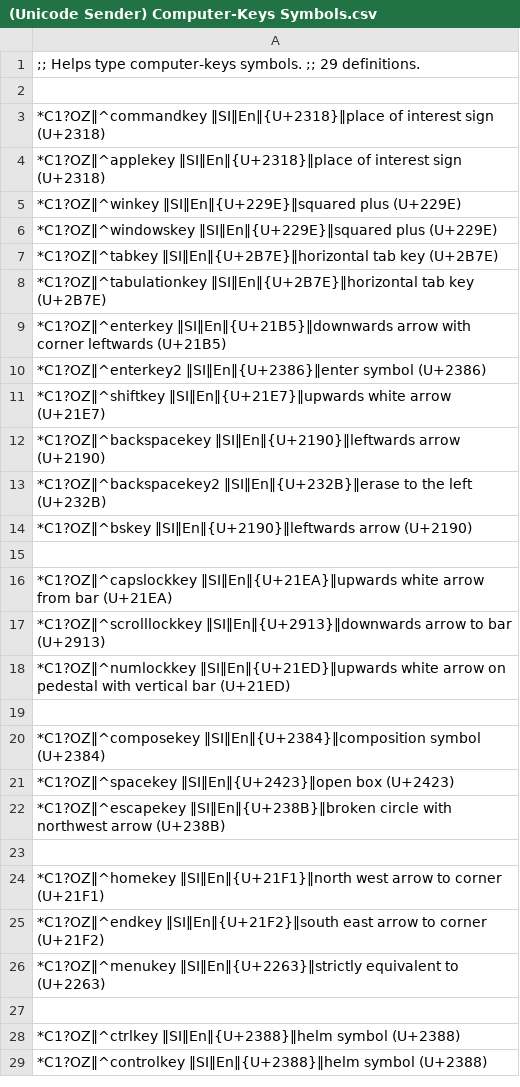
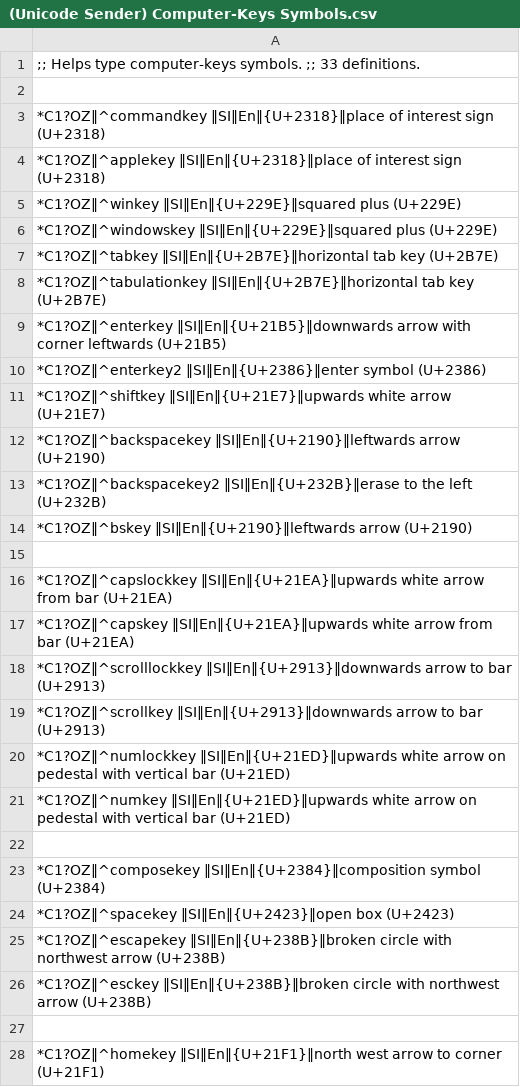
Before and after one commit to SalviaSage/Custom-Libraries, a CSV file: Unicode Senders/(Unicode Sender) Computer-Keys Symbols.csv, drawn as a sheet; only a part is shown; the shorter side is filled out with more unchanged rows.

Commit message:
Update (Unicode Sender) Computer-Keys Symbols.csv

```diff
--- a/Unicode Senders/(Unicode Sender) Computer-Keys Symbols.csv
+++ b/Unicode Senders/(Unicode Sender) Computer-Keys Symbols.csv
@@ -1,2 +1,2 @@
-;; Helps type computer-keys symbols. ;; 29 definitions.
+;; Helps type computer-keys symbols. ;; 33 definitions.
 
@@ -16,4 +16,7 @@
 *C1?OZ‖^capslockkey ‖SI‖En‖{U+21EA}‖upwards white arrow from bar (U+21EA)
+*C1?OZ‖^capskey ‖SI‖En‖{U+21EA}‖upwards white arrow from bar (U+21EA)
 *C1?OZ‖^scrolllockkey ‖SI‖En‖{U+2913}‖downwards arrow to bar (U+2913)
+*C1?OZ‖^scrollkey ‖SI‖En‖{U+2913}‖downwards arrow to bar (U+2913)
 *C1?OZ‖^numlockkey ‖SI‖En‖{U+21ED}‖upwards white arrow on pedestal with vertical bar (U+21ED)
+*C1?OZ‖^numkey ‖SI‖En‖{U+21ED}‖upwards white arrow on pedestal with vertical bar (U+21ED)
 
@@ -22,2 +25,3 @@
 *C1?OZ‖^escapekey ‖SI‖En‖{U+238B}‖broken circle with northwest arrow (U+238B)
+*C1?OZ‖^esckey ‖SI‖En‖{U+238B}‖broken circle with northwest arrow (U+238B)
 
```
